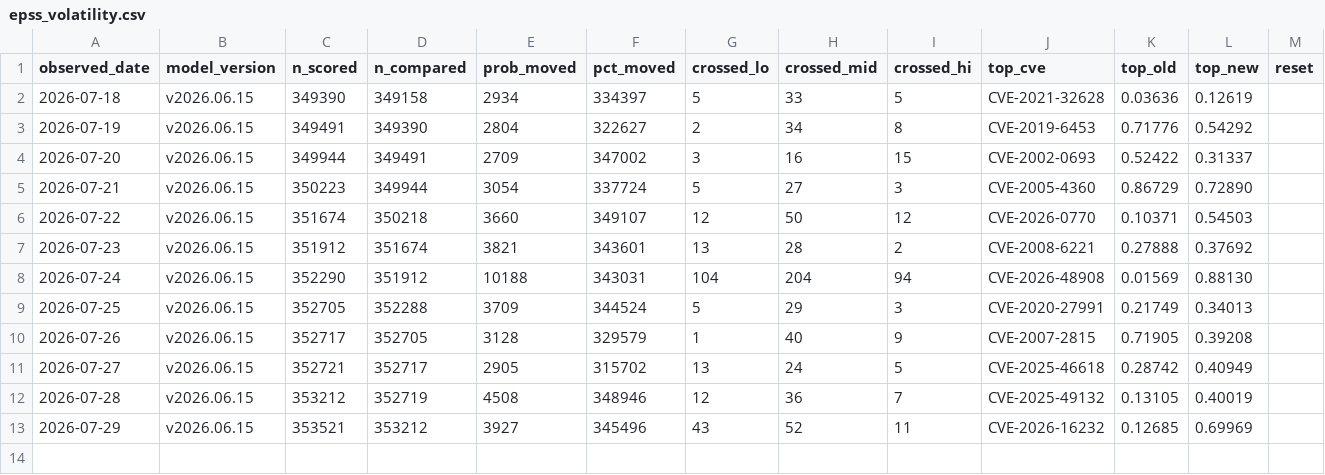
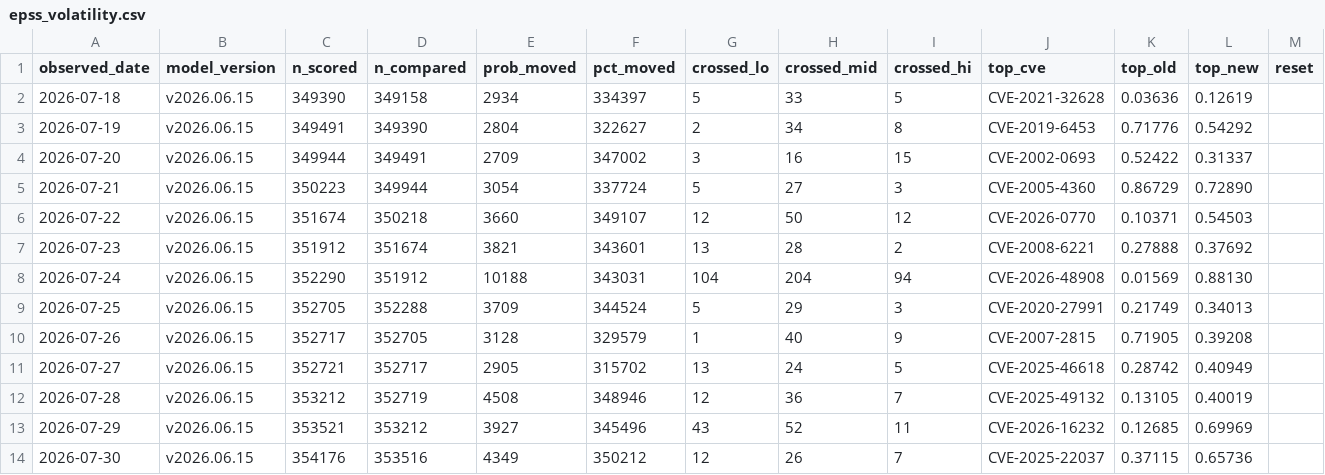
Before and after one commit to Devko/CyberMon, a CSV file: site/data/history/epss_volatility.csv, drawn as a sheet.

Commit message:
data: nightly refresh 2026-07-31 [skip ci]

```diff
--- a/site/data/history/epss_volatility.csv
+++ b/site/data/history/epss_volatility.csv
@@ -13 +13,2 @@ observed_date,model_version,n_scored,n_compared,prob_moved,pct_moved,crossed_lo,
 2026-07-29,v2026.06.15,353521,353212,3927,345496,43,52,11,CVE-2026-16232,0.12685,0.69969,
+2026-07-30,v2026.06.15,354176,353516,4349,350212,12,26,7,CVE-2025-22037,0.37115,0.65736,
```
Also changed, not shown: site/data/history/botnet_c2.csv, site/data/history/nvd_backlog.csv, 36 other files.
